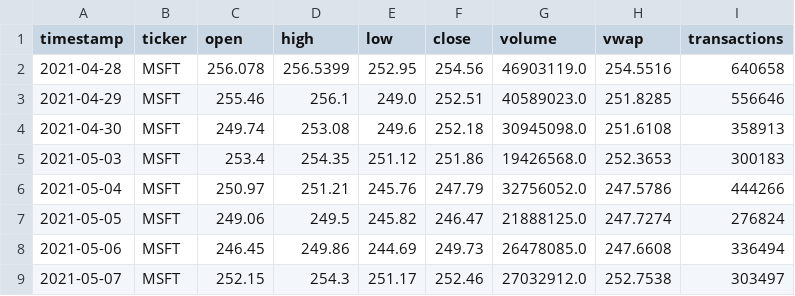
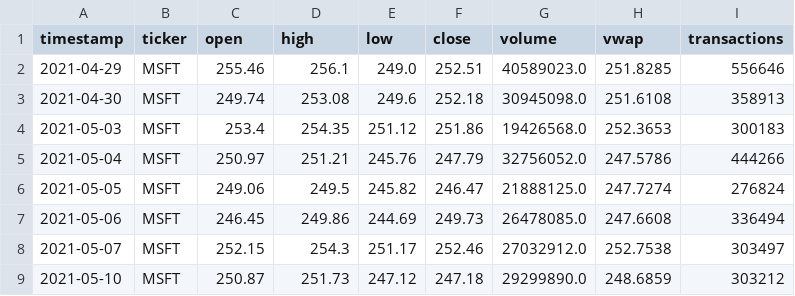
Before and after one commit to matthewcavanaugh96/megalabs, a CSV file: stock_prediction/raw_daily_data/daily_msft.csv, drawn as a sheet; only a part is shown; the shorter side is filled out with more unchanged rows.

```diff
--- a/stock_prediction/raw_daily_data/daily_msft.csv
+++ b/stock_prediction/raw_daily_data/daily_msft.csv
@@ -1,3 +1,2 @@
 timestamp,ticker,open,high,low,close,volume,vwap,transactions
-2021-04-28,MSFT,256.078,256.5399,252.95,254.56,46903119.0,254.5516,640658
 2021-04-29,MSFT,255.46,256.1,249.0,252.51,40589023.0,251.8285,556646
```
Also changed, not shown: stock_prediction/raw_daily_data/daily_aapl.csv, stock_prediction/raw_daily_data/daily_ge.csv, 31 other files.
